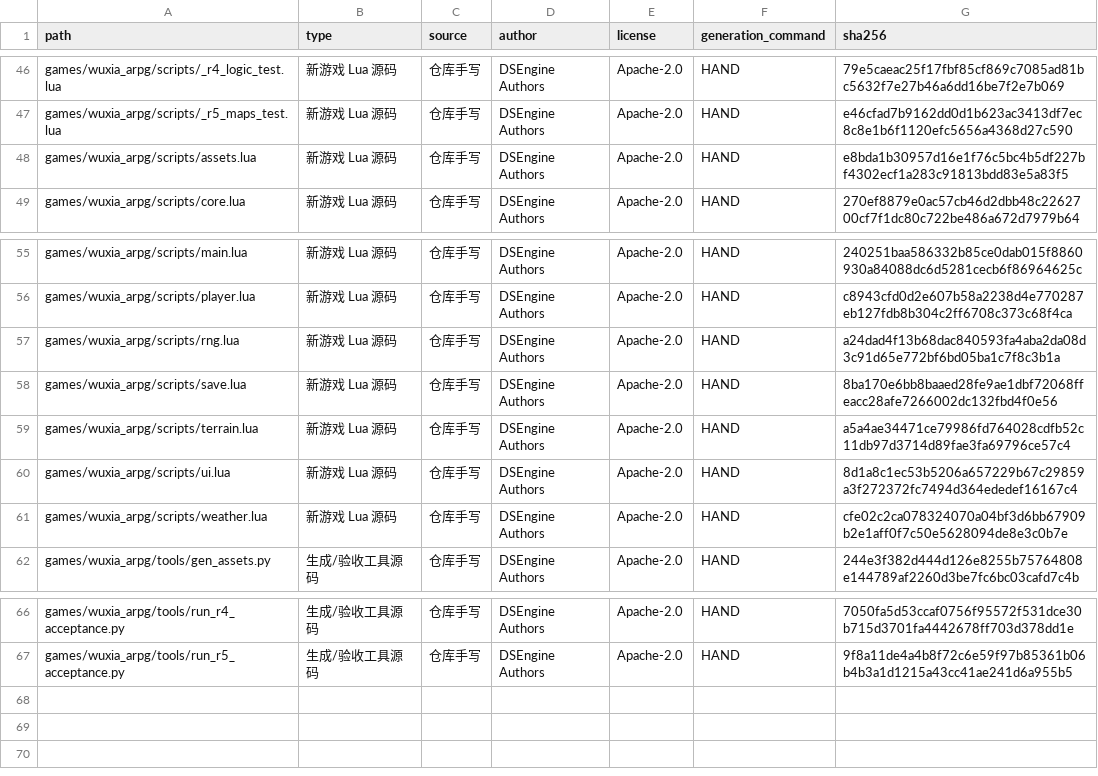
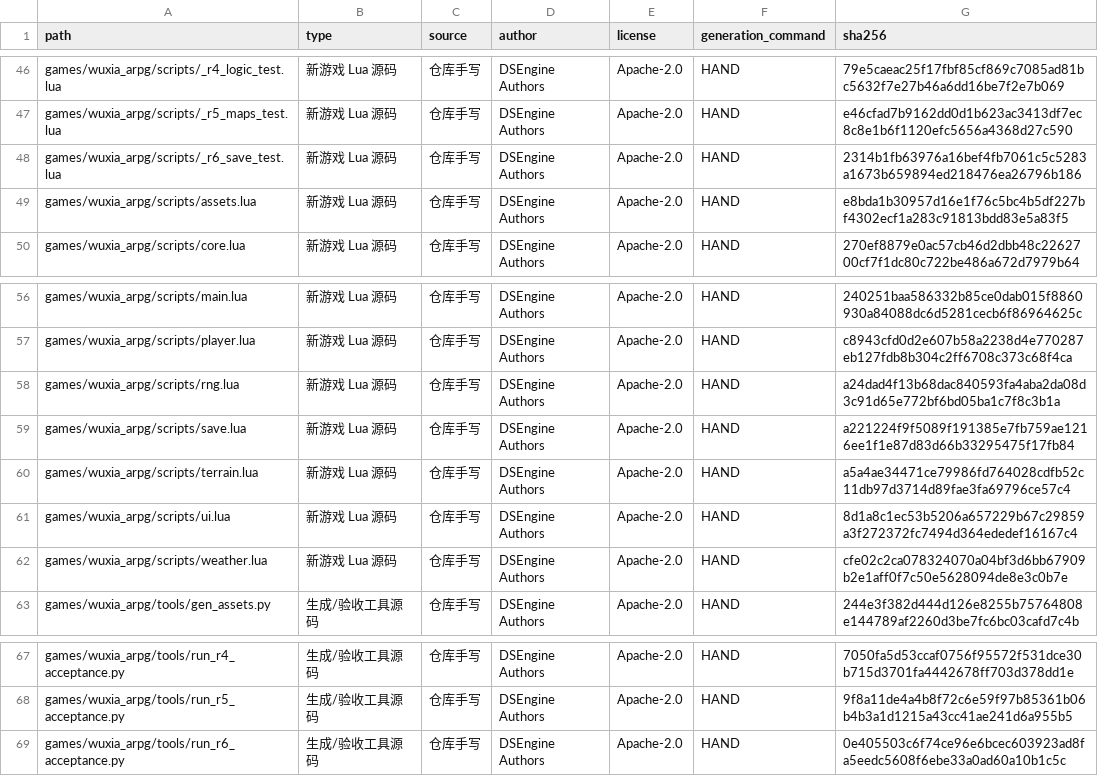
Before and after one commit to lff2116788383/DSEngine, a CSV file: docs/design/WUXIA_ARPG_NEW_ASSET_LEDGER.csv, drawn as a sheet; only a part is shown, gaps mark what is left out.

Commit message:
docs(wuxia): add R6 final report and verification

```diff
--- a/docs/design/WUXIA_ARPG_NEW_ASSET_LEDGER.csv
+++ b/docs/design/WUXIA_ARPG_NEW_ASSET_LEDGER.csv
@@ -47,2 +47,3 @@ games/wuxia_arpg/scripts/_r4_logic_test.lua,新游戏 Lua 源码,仓库手写,DS
 games/wuxia_arpg/scripts/_r5_maps_test.lua,新游戏 Lua 源码,仓库手写,DSEngine Authors,Apache-2.0,HAND,e46cfad7b9162dd0d1b623ac3413df7ec8c8e1b6f1120efc5656a4368d27c590
+games/wuxia_arpg/scripts/_r6_save_test.lua,新游戏 Lua 源码,仓库手写,DSEngine Authors,Apache-2.0,HAND,2314b1fb63976a16bef4fb7061c5c5283a1673b659894ed218476ea26796b186
 games/wuxia_arpg/scripts/assets.lua,新游戏 Lua 源码,仓库手写,DSEngine Authors,Apache-2.0,HAND,e8bda1b30957d16e1f76c5bc4b5df227bf4302ecf1a283c91813bdd83e5a83f5
@@ -57,3 +58,3 @@ games/wuxia_arpg/scripts/player.lua,新游戏 Lua 源码,仓库手写,DSEngine A
 games/wuxia_arpg/scripts/rng.lua,新游戏 Lua 源码,仓库手写,DSEngine Authors,Apache-2.0,HAND,a24dad4f13b68dac840593fa4aba2da08d3c91d65e772bf6bd05ba1c7f8c3b1a
-games/wuxia_arpg/scripts/save.lua,新游戏 Lua 源码,仓库手写,DSEngine Authors,Apache-2.0,HAND,8ba170e6bb8baaed28fe9ae1dbf72068ffeacc28afe7266002dc132fbd4f0e56
+games/wuxia_arpg/scripts/save.lua,新游戏 Lua 源码,仓库手写,DSEngine Authors,Apache-2.0,HAND,a221224f9f5089f191385e7fb759ae1216ee1f1e87d83d66b33295475f17fb84
 games/wuxia_arpg/scripts/terrain.lua,新游戏 Lua 源码,仓库手写,DSEngine Authors,Apache-2.0,HAND,a5a4ae34471ce79986fd764028cdfb52c11db97d3714d89fae3fa69796ce57c4
@@ -67 +68,2 @@ games/wuxia_arpg/tools/run_r4_acceptance.py,生成/验收工具源码,仓库手
 games/wuxia_arpg/tools/run_r5_acceptance.py,生成/验收工具源码,仓库手写,DSEngine Authors,Apache-2.0,HAND,9f8a11de4a4b8f72c6e59f97b85361b06b4b3a1d1215a43cc41ae241d6a955b5
+games/wuxia_arpg/tools/run_r6_acceptance.py,生成/验收工具源码,仓库手写,DSEngine Authors,Apache-2.0,HAND,0e405503c6f74ce96e6bcec603923ad8fa5eedc5608f6ebe33a0ad60a10b1c5c
```
Also changed, not shown: 3 other files.
